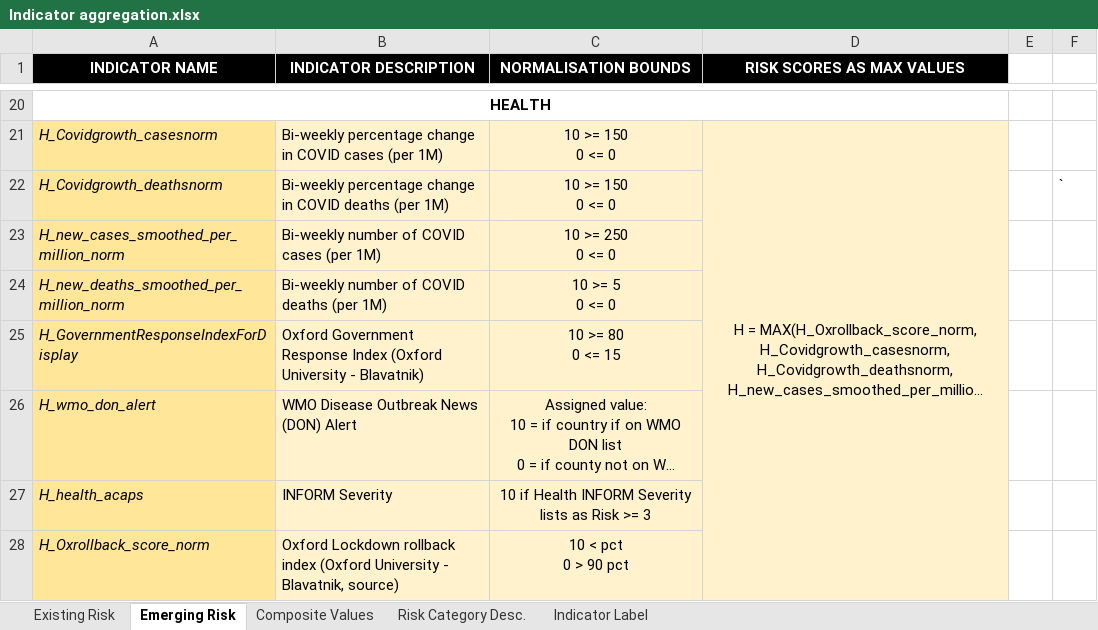
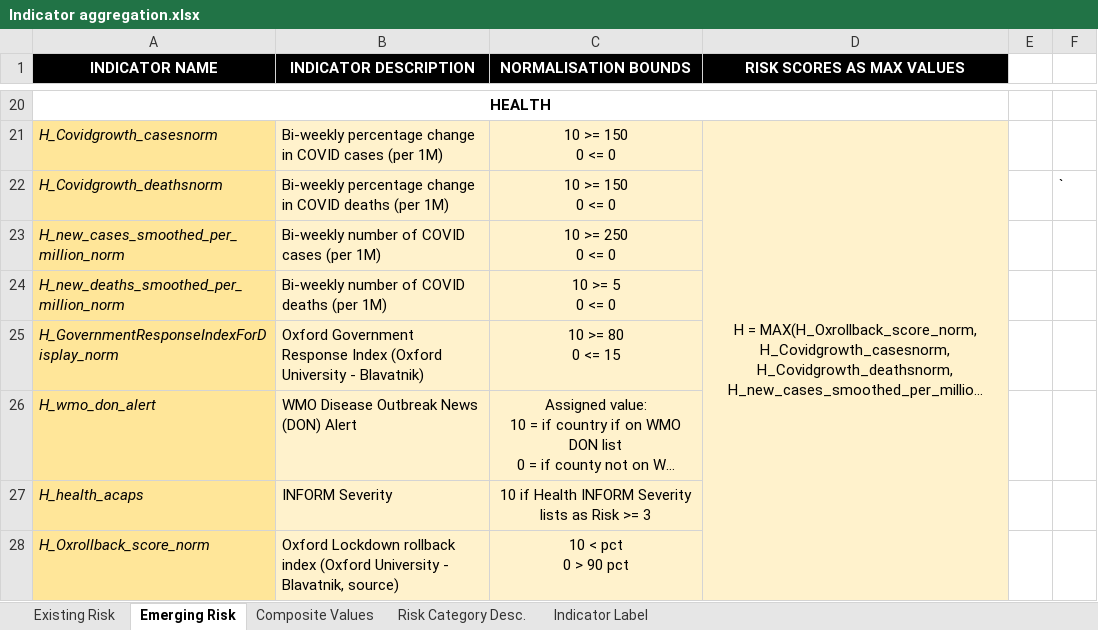
Before and after one commit to azavea/compoundriskdata, an Excel workbook: Annotation and Data Architecture/Indicator aggregation.xlsx, sheet Emerging Risk, drawn as a sheet; only a part is shown, gaps mark what is left out; long unchanged cells end in …; values as stored, in another font and other column widths than the file's, no borders; the diff names each change by its address in the sheet, - before the commit and + after, or states it on an @@ line.

Commit message:
Fix H_GovernmentResponseIndexForDisplay_norm in indicator agg
The `Indicator aggregation.xlsx` sheet previously listed
`H_GovernmentResponseIndexForDisplay` on the `Emerging Risk` sheet. The id in
the `Indicator Label` sheet is `H_GovernmentResponseIndexForDisplay_norm`. In
this commit we update the `Emerging Risk` sheet to use
`GovernmentResponseIndexForDisplay_norm`.

```diff
--- a/Annotation and Data Architecture/Indicator aggregation.xlsx (sheet Emerging Risk)
+++ b/Annotation and Data Architecture/Indicator aggregation.xlsx (sheet Emerging Risk)
-A25 (INDICATOR NAME): H_GovernmentResponseIndexForDisplay
+A25 (INDICATOR NAME): H_GovernmentResponseIndexForDisplay_norm
```
Also changed, not shown: charts or pictures.
